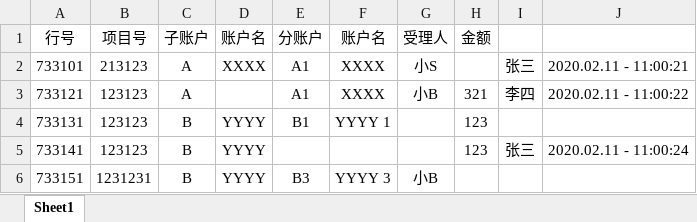
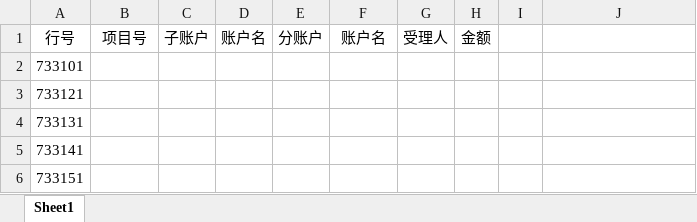
Before and after one commit to SuoweiHu/Excel-Online-App, an Excel workbook: Example Excel/2020年四季度.xlsx, sheet Sheet1, drawn as a sheet; values as stored, in another font and other column widths than the file's, no borders; the diff names each change by its address in the sheet, - before the commit and + after, or states it on an @@ line.

```diff
--- a/Example Excel/2020年四季度.xlsx (sheet Sheet1)
+++ b/Example Excel/2020年四季度.xlsx (sheet Sheet1)
-B2 (项目号): 213123
+B2 (项目号): (empty)
-C2:C3 (子账户): A
+C2:C3 (子账户): (empty)
-D2 (账户名): XXXX
+D2 (账户名): (empty)
-E2:E3 (分账户): A1
+E2:E3 (分账户): (empty)
-F2:F3 (账户名): XXXX
+F2:F3 (账户名): (empty)
-G2 (受理人): 小S
+G2 (受理人): (empty)
-I2: 张三
+I2: (empty)
-J2: 2020.02.11 - 11:00:21
+J2: (empty)
-B3:B5 (项目号): 123123
+B3:B5 (项目号): (empty)
-G3 (受理人): 小B
+G3 (受理人): (empty)
-H3 (金额): 321
+H3 (金额): (empty)
-I3: 李四
+I3: (empty)
-J3: 2020.02.11 - 11:00:22
+J3: (empty)
-C4:C6 (子账户): B
+C4:C6 (子账户): (empty)
-D4:D6 (账户名): YYYY
+D4:D6 (账户名): (empty)
-E4 (分账户): B1
+E4 (分账户): (empty)
-F4 (账户名): YYYY 1
+F4 (账户名): (empty)
-H4:H5 (金额): 123
+H4:H5 (金额): (empty)
-I5: 张三
+I5: (empty)
-J5: 2020.02.11 - 11:00:24
+J5: (empty)
-B6 (项目号): 1231231
+B6 (项目号): (empty)
-E6 (分账户): B3
+E6 (分账户): (empty)
-F6 (账户名): YYYY 3
+F6 (账户名): (empty)
-G6 (受理人): 小B
+G6 (受理人): (empty)
```
Also changed, not shown: Example Excel/2020年一季度.xlsx, Example Excel/2020年三季度.xlsx, 47 other files.
